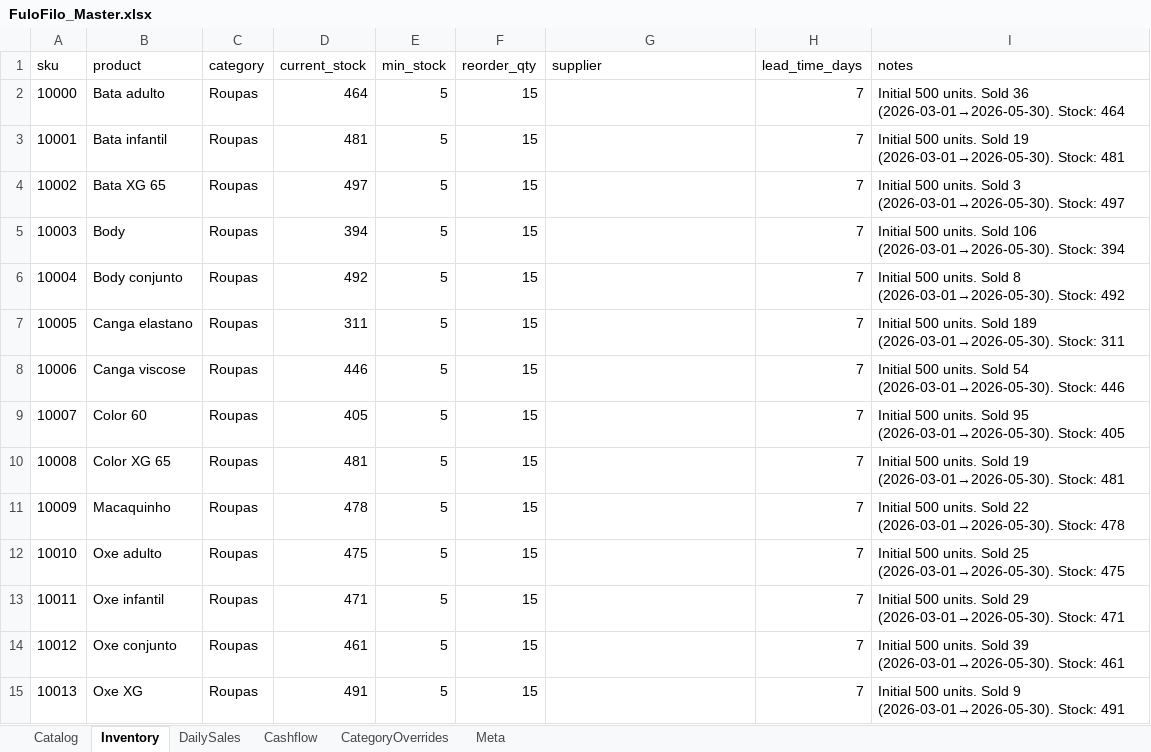
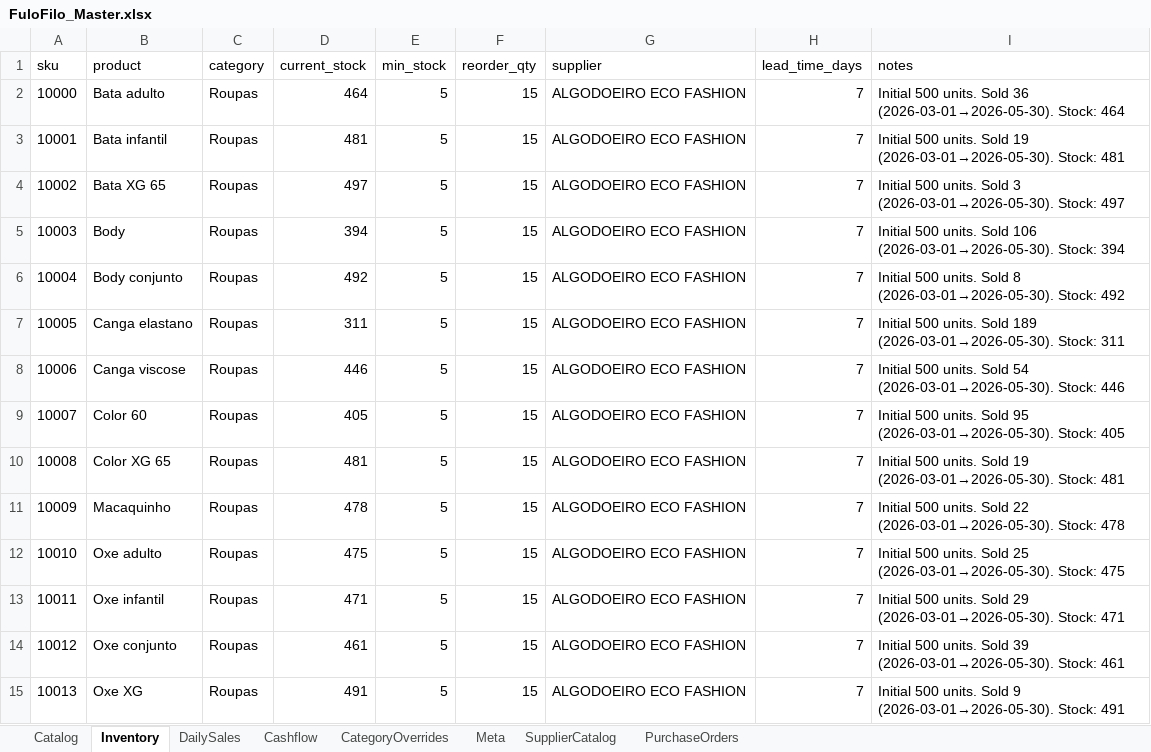
Before and after one commit to AUTOGIO/fulofilo-analytics, an Excel workbook: data/excel/FuloFilo_Master.xlsx, sheet Inventory, drawn as a sheet; only a part is shown; values as stored, in another font and other column widths than the file's, no borders; the diff covers the shown part only; the diff names each change by its address in the sheet, - before the commit and + after, or states it on an @@ line.

```diff
--- a/data/excel/FuloFilo_Master.xlsx (sheet Inventory)
+++ b/data/excel/FuloFilo_Master.xlsx (sheet Inventory)
+sheet tab: SupplierCatalog
+sheet tab: PurchaseOrders
-G2:G15 (supplier): (empty)
+G2:G15 (supplier): ALGODOEIRO ECO FASHION
```
Also changed, not shown: 60 edited cells elsewhere in this sheet, 2 other files.
